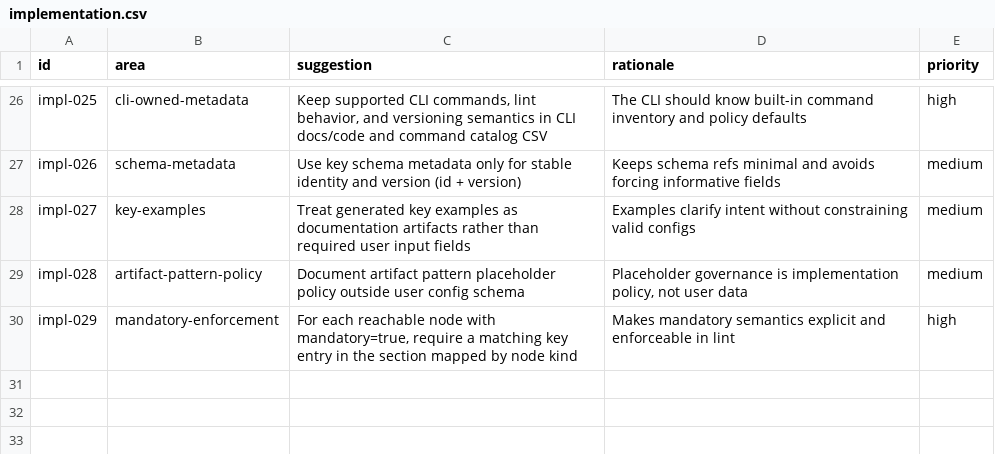
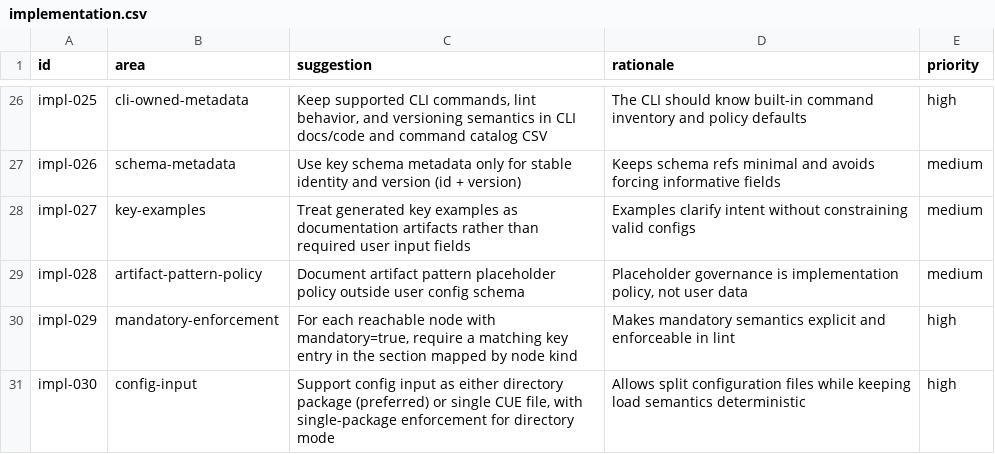
Before and after one commit to flarebyte/ash-splash-norn, a CSV file: doc/design-meta/examples/other/implementation.csv, drawn as a sheet; only a part is shown, gaps mark what is left out.

```diff
--- a/doc/design-meta/examples/other/implementation.csv
+++ b/doc/design-meta/examples/other/implementation.csv
@@ -30 +30,2 @@ impl-028,artifact-pattern-policy,"Document artifact pattern placeholder policy o
 impl-029,mandatory-enforcement,"For each reachable node with mandatory=true, require a matching key entry in the section mapped by node kind","Makes mandatory semantics explicit and enforceable in lint",high
+impl-030,config-input,"Support config input as either directory package (preferred) or single CUE file, with single-package enforcement for directory mode","Allows split configuration files while keeping load semantics deterministic",high
```
Also changed, not shown: 5 other files.
